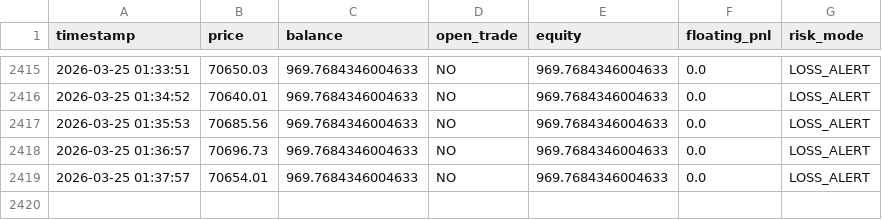
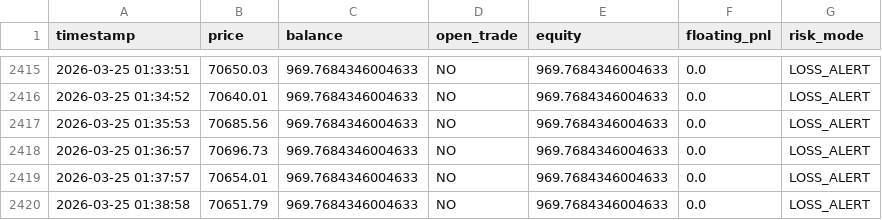
Before and after one commit to acrojas-de/bot-acrojas, a CSV file: equity_history.csv, drawn as a sheet; only a part is shown, gaps mark what is left out; the diff names each change by its address in the sheet, - before the commit and + after, or states it on an @@ line.

```diff
--- a/equity_history.csv
+++ b/equity_history.csv
+row 2420: 2026-03-25 01:38:58 | 70651.79 | 969.7684346004633 | NO | 969.7684346004633 | 0.0 | LOSS_ALERT
```
Also changed, not shown: 1 other file.
